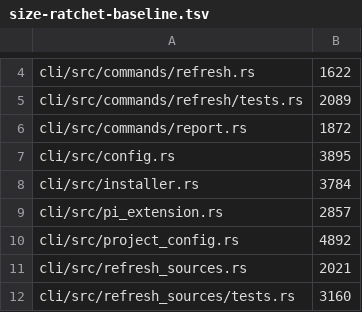
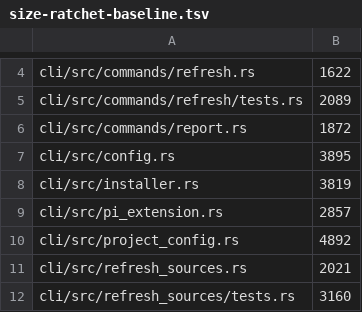
Before and after one commit to juicetin/kendex, a TSV file: tools/size-ratchet-baseline.tsv, drawn as a sheet; only a part is shown, gaps mark what is left out.

Commit message:
feat(growth-guards): real git hooks — pre-commit/commit-msg shims so the guards fire from any tool (VST-216) (#1358)
Enforcement was conditional on which tool issued the commit: the only
pre-commit checking in consumer repos was a Claude Code PreToolUse hook, so
codex, opencode, cursor, humans and plain scripts all bypassed it.

The universal interception point is git itself. The growth-guards skill now
owns an installer that writes real .git/hooks shims — a helper it rewrites
atomically on every run, plus one marked delegating line in each stock hook,
inserted after the shebang so hook content ending in an explicit exit cannot
leave the guard unreachable. core.hooksPath is deliberately not used: it
redirects the whole hooks directory and would silently disable the worktree
auto-repair post-* hooks already installed there.

Unlike those best-effort hooks these shims block, and fail closed on the
family's exit contract: 1 for a violation carrying the check's own
remediation text, 2 for a guard that could not run, naming what is missing.
An existing hook keeps its content and its own exit status. A hook is
current only when it carries the exact delegating line: one commented out,
truncated or left by an older version is rewritten, and a cleared executable
bit is restored, because git silently ignores a hook it cannot execute.

vstack add / refresh arm and repair them after the items are written, and
vstack remove disarms them first — refusing the removal when that cleanup
fails, and keeping (retargeted) shims that another work tree still needs.

```diff
--- a/tools/size-ratchet-baseline.tsv
+++ b/tools/size-ratchet-baseline.tsv
@@ -7,3 +7,3 @@ cli/src/commands/report.rs	1872
 cli/src/config.rs	3895
-cli/src/installer.rs	3784
+cli/src/installer.rs	3819
 cli/src/pi_extension.rs	2857
```
Also changed, not shown: 23 other files.
